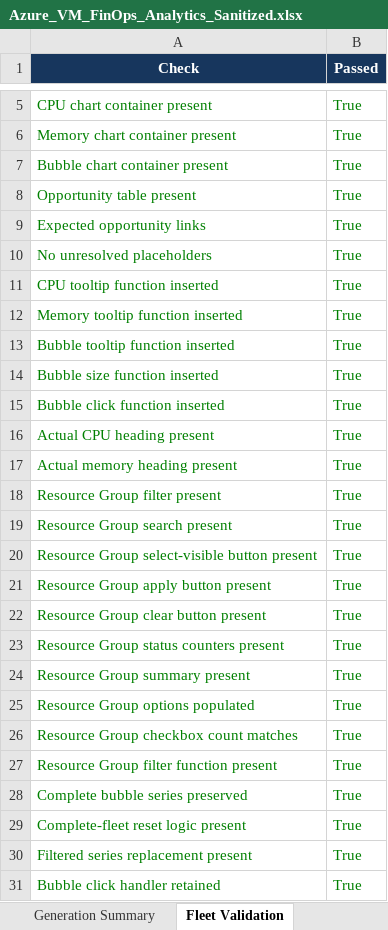
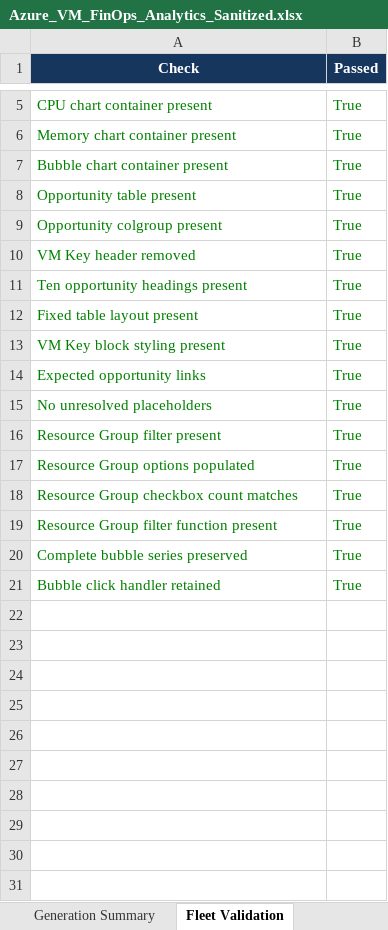
Before and after one commit to sps99/Azure-VM-FinOps-Sanitized, an Excel workbook: fleet_excel/Azure_VM_FinOps_Analytics_Sanitized.xlsx, sheet Fleet Validation, drawn as a sheet; only a part is shown, gaps mark what is left out; values as stored, in another font and other column widths than the file's, no borders; table styles not drawn; removed rows and columns are numbered as before the commit, all else as after; the diff names each change by its address in the sheet, - before the commit and + after, or states it on an @@ line.

Commit message:
Add files via upload

```diff
--- a/fleet_excel/Azure_VM_FinOps_Analytics_Sanitized.xlsx (sheet Fleet Validation)
+++ b/fleet_excel/Azure_VM_FinOps_Analytics_Sanitized.xlsx (sheet Fleet Validation)
+row 9: Opportunity colgroup present | True
+row 10: VM Key header removed | True
+row 11: Ten opportunity headings present | True
+row 12: Fixed table layout present | True
+row 13: VM Key block styling present | True
-row 11: CPU tooltip function inserted | True
-row 12: Memory tooltip function inserted | True
-row 13: Bubble tooltip function inserted | True
-row 14: Bubble size function inserted | True
-row 15: Bubble click function inserted | True
-row 16: Actual CPU heading present | True
-row 17: Actual memory heading present | True
-row 19: Resource Group search present | True
-row 20: Resource Group select-visible button present | True
-row 21: Resource Group apply button present | True
-row 22: Resource Group clear button present | True
-row 23: Resource Group status counters present | True
-row 24: Resource Group summary present | True
-row 29: Complete-fleet reset logic present | True
-row 30: Filtered series replacement present | True
```
Also changed, not shown: sheet Executive Summary.
